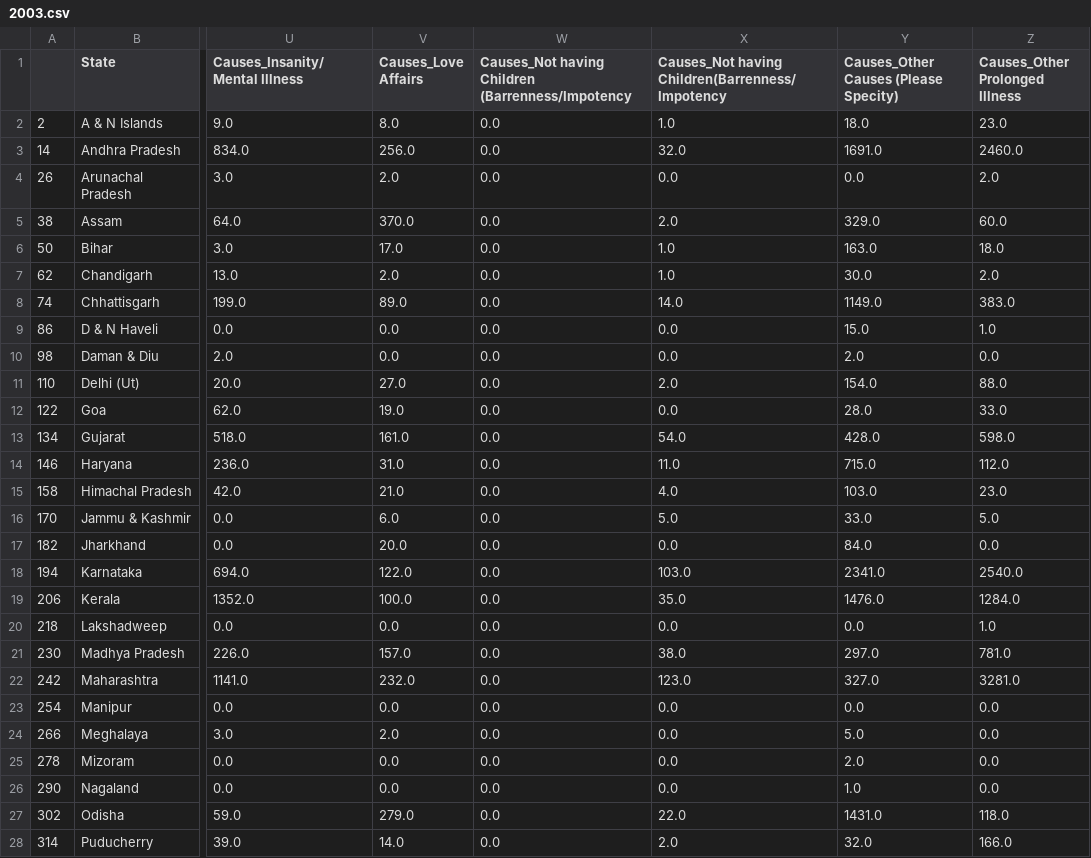
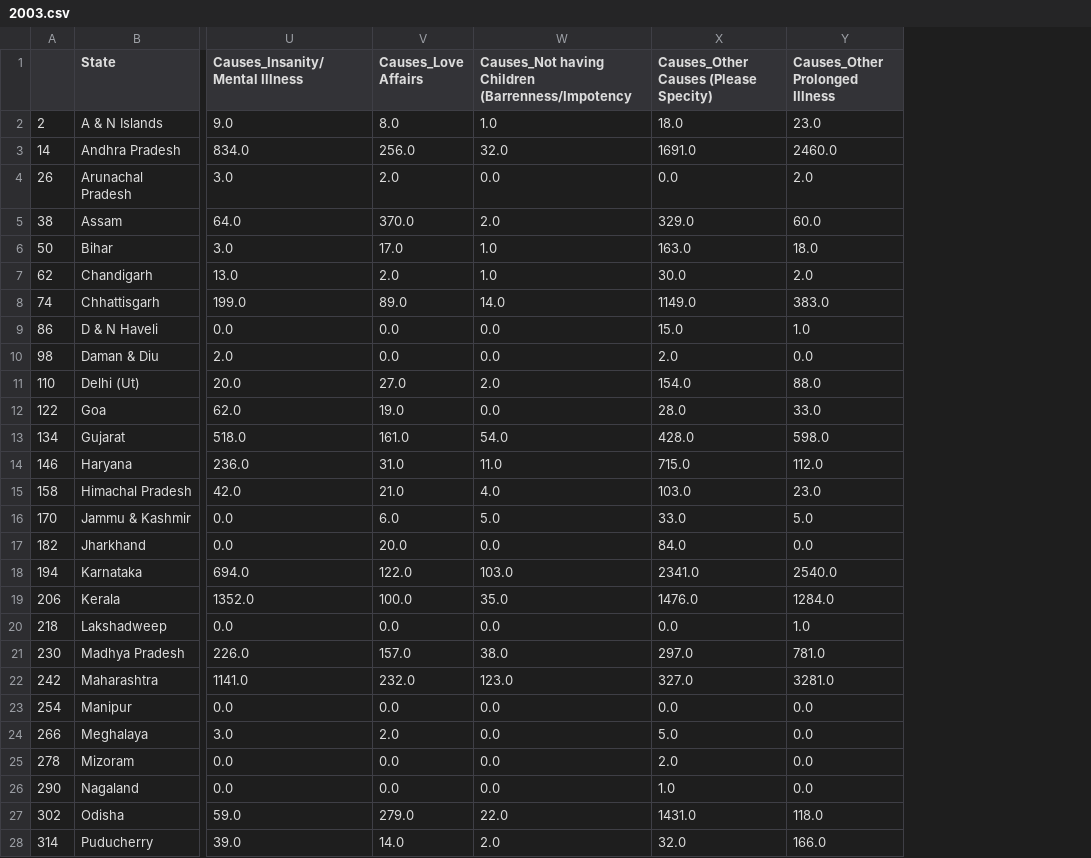
Before and after one commit to noahsealy/india_suicide_dashboard, a CSV file: year_data/2003.csv, drawn as a sheet; only a part is shown, gaps mark what is left out; the diff covers the shown part only; the diff names each change by its address in the sheet, - before the commit and + after, or states it on an @@ line.

```diff
--- a/year_data/2003.csv
+++ b/year_data/2003.csv
-column X, rows 1-28: Causes_Not having Children(Barrenness/Impotency | 1.0 | 32.0 | 0.0 | 2.0 | 1.0 | 1.0 | 14.0 | 0.0 | 0.0 | 2.0 | 0.0 | 54.0 | 11.0 | 4.0 | 5.0 | 0.0 | 103.0 | 35.0 | 0.0 | 38.0 | 123.0 | 0.0 | 0.0 | 0.0 | 0.0 | 22.0 | 2.0
-W2: 0.0
+W2: 1.0
-W3: 0.0
+W3: 32.0
-W5: 0.0
+W5: 2.0
-W6:W7: 0.0
+W6:W7: 1.0
-W8: 0.0
+W8: 14.0
-W11: 0.0
+W11: 2.0
-W13: 0.0
+W13: 54.0
-W14: 0.0
+W14: 11.0
-W15: 0.0
+W15: 4.0
-W16: 0.0
+W16: 5.0
-W18: 0.0
+W18: 103.0
-W19: 0.0
+W19: 35.0
-W21: 0.0
+W21: 38.0
-W22: 0.0
+W22: 123.0
-W27: 0.0
+W27: 22.0
-W28: 0.0
+W28: 2.0
```
Also changed, not shown: 7 edited cells elsewhere in this file, processed_suicide_data.csv, year_data/2001.csv, 51 other files.
